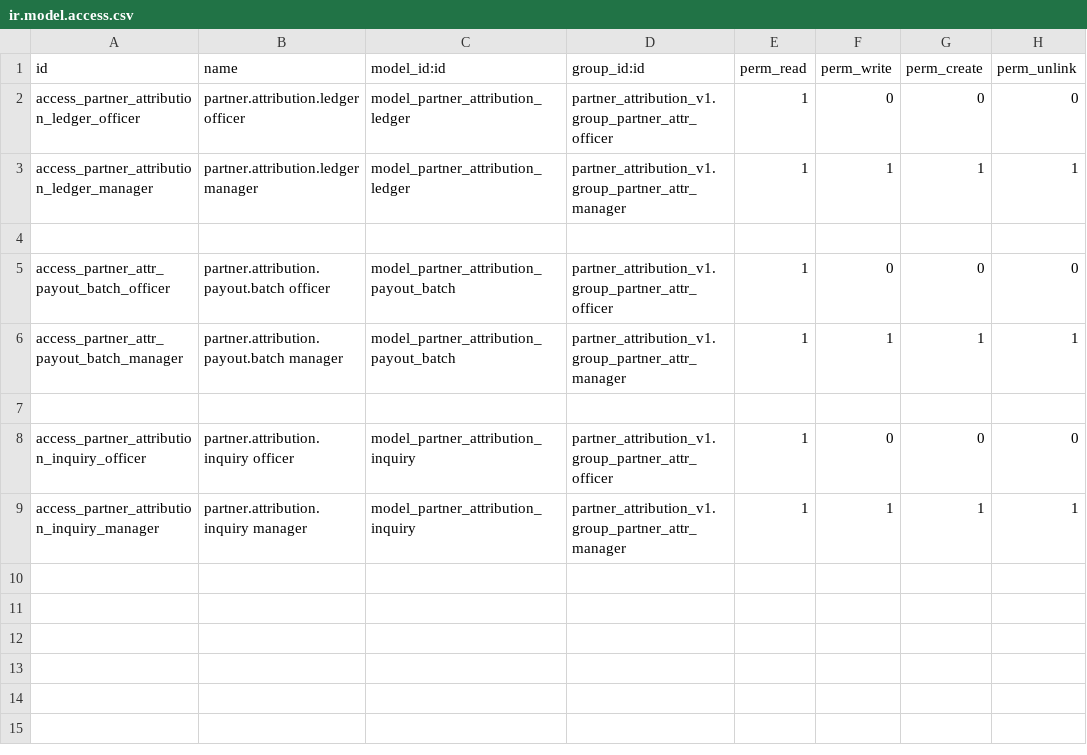
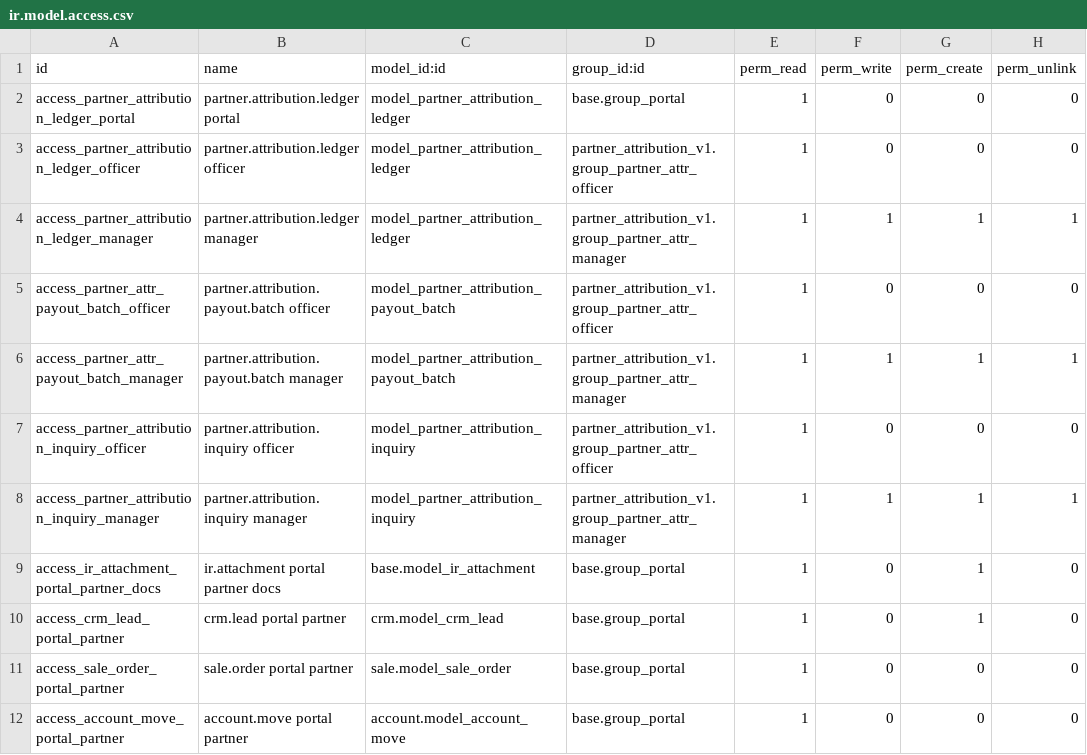
Before and after one commit to salahudeenra/odoo_project, a CSV file: addons/partner_attribution_v1/security/ir.model.access.csv, drawn as a sheet; removed rows and columns are numbered as before the commit, all else as after; the diff names each change by its address in the sheet, - before the commit and + after, or states it on an @@ line.

```diff
--- a/addons/partner_attribution_v1/security/ir.model.access.csv
+++ b/addons/partner_attribution_v1/security/ir.model.access.csv
+row 2: access_partner_attribution_ledger_portal | partner.attribution.ledger portal | model_partner_attribution_ledger | base.group_portal | 1 | 0 | 0 | 0
-row 4: (empty)
-row 7: (empty)
+row 9: access_ir_attachment_portal_partner_docs | ir.attachment portal partner docs | base.model_ir_attachment | base.group_portal | 1 | 0 | 1 | 0
+row 10: access_crm_lead_portal_partner | crm.lead portal partner | crm.model_crm_lead | base.group_portal | 1 | 0 | 1 | 0
+row 11: access_sale_order_portal_partner | sale.order portal partner | sale.model_sale_order | base.group_portal | 1 | 0 | 0 | 0
+row 12: access_account_move_portal_partner | account.move portal partner | account.model_account_move | base.group_portal | 1 | 0 | 0 | 0
```
Also changed, not shown: 21 other files.
